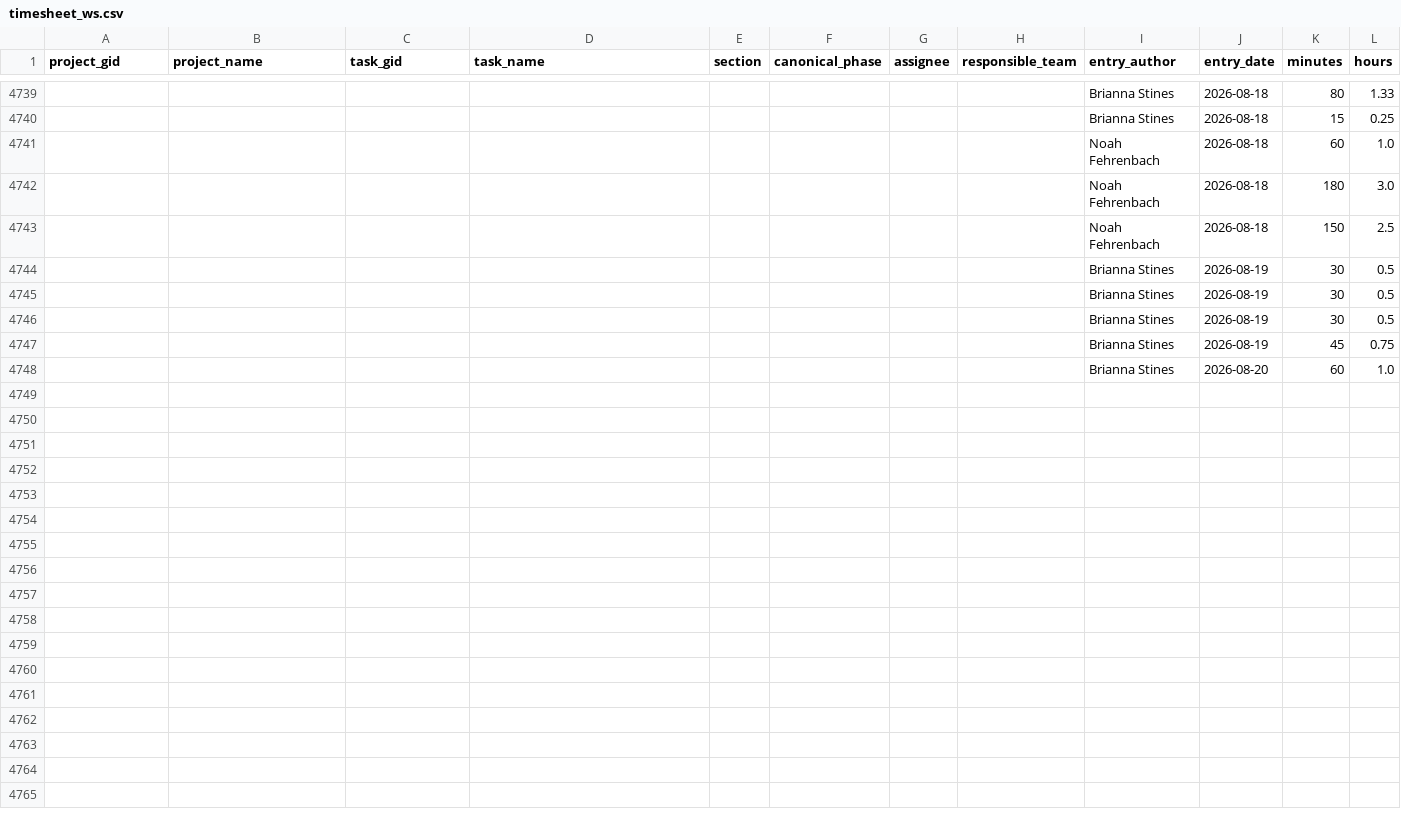
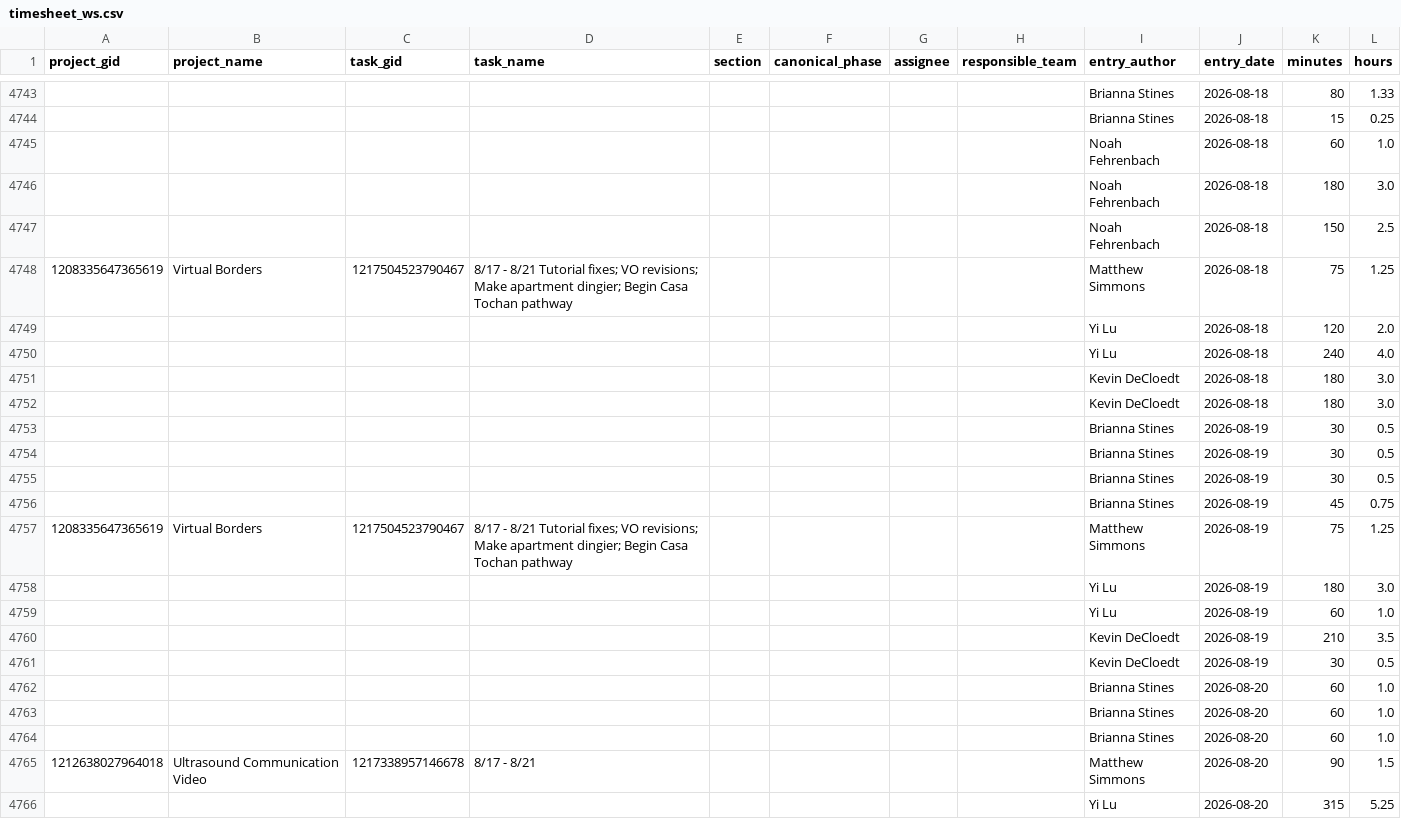
Before and after one commit to ND-Learning/FacultyOnboardingGuide, a CSV file: data_all/timesheet_ws.csv, drawn as a sheet; only a part is shown, gaps mark what is left out; the diff covers the shown part only.

```diff
--- a/data_all/timesheet_ws.csv
+++ b/data_all/timesheet_ws.csv
@@ -4743,2 +4747,7 @@ project_gid,project_name,task_gid,task_name,section,canonical_phase,assignee,res
 ,,,,,,,,Noah Fehrenbach,2026-08-18,150,2.5
+1208335647365619,Virtual Borders,1217504523790467,8/17 - 8/21 Tutorial fixes; VO revisions; Make apartment dingier; Begin Casa Tochan pathway,,,,,Matthew Simmons,2026-08-18,75,1.25
+,,,,,,,,Yi Lu,2026-08-18,120,2.0
+,,,,,,,,Yi Lu,2026-08-18,240,4.0
+,,,,,,,,Kevin DeCloedt,2026-08-18,180,3.0
+,,,,,,,,Kevin DeCloedt,2026-08-18,180,3.0
 ,,,,,,,,Brianna Stines,2026-08-19,30,0.5
@@ -4747,2 +4756,11 @@ project_gid,project_name,task_gid,task_name,section,canonical_phase,assignee,res
 ,,,,,,,,Brianna Stines,2026-08-19,45,0.75
+1208335647365619,Virtual Borders,1217504523790467,8/17 - 8/21 Tutorial fixes; VO revisions; Make apartment dingier; Begin Casa Tochan pathway,,,,,Matthew Simmons,2026-08-19,75,1.25
+,,,,,,,,Yi Lu,2026-08-19,180,3.0
+,,,,,,,,Yi Lu,2026-08-19,60,1.0
+,,,,,,,,Kevin DeCloedt,2026-08-19,210,3.5
+,,,,,,,,Kevin DeCloedt,2026-08-19,30,0.5
 ,,,,,,,,Brianna Stines,2026-08-20,60,1.0
+,,,,,,,,Brianna Stines,2026-08-20,60,1.0
+,,,,,,,,Brianna Stines,2026-08-20,60,1.0
+1212638027964018,Ultrasound Communication Video,1217338957146678,8/17 - 8/21,,,,,Matthew Simmons,2026-08-20,90,1.5
+,,,,,,,,Yi Lu,2026-08-20,315,5.25
```
Also changed, not shown: 15 added rows elsewhere in this file, data_all/derived/calendar_spans.csv, data_all/derived/phase_spans.csv, 18 other files.
